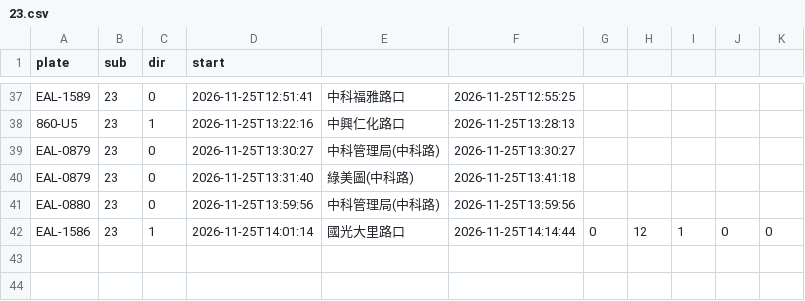
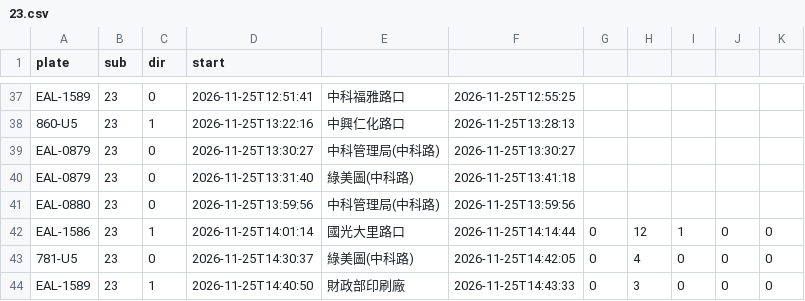
Before and after one commit to andrewwangarchnycu/Schematic-Transit-Taichung, a CSV file: departures/2026-11-25/23.csv, drawn as a sheet; only a part is shown, gaps mark what is left out; the diff names each change by its address in the sheet, - before the commit and + after, or states it on an @@ line.

```diff
--- a/departures/2026-11-25/23.csv
+++ b/departures/2026-11-25/23.csv
+row 43: 781-U5 | 23 | 0 | 2026-11-25T14:30:37 | 綠美圖(中科路) | 2026-11-25T14:42:05 | 0 | 4 | 0 | 0 | 0
+row 44: EAL-1589 | 23 | 1 | 2026-11-25T14:40:50 | 財政部印刷廠 | 2026-11-25T14:43:33 | 0 | 3 | 0 | 0 | 0
```
Also changed, not shown: departures/2026-11-25/45.csv, departures/2026-11-25/51.csv, 2 other files.
